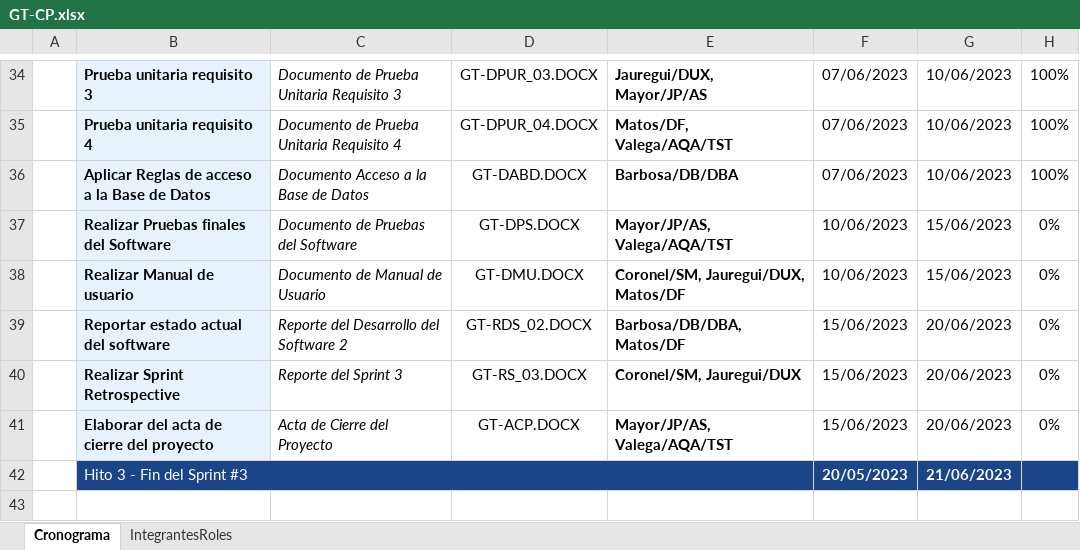
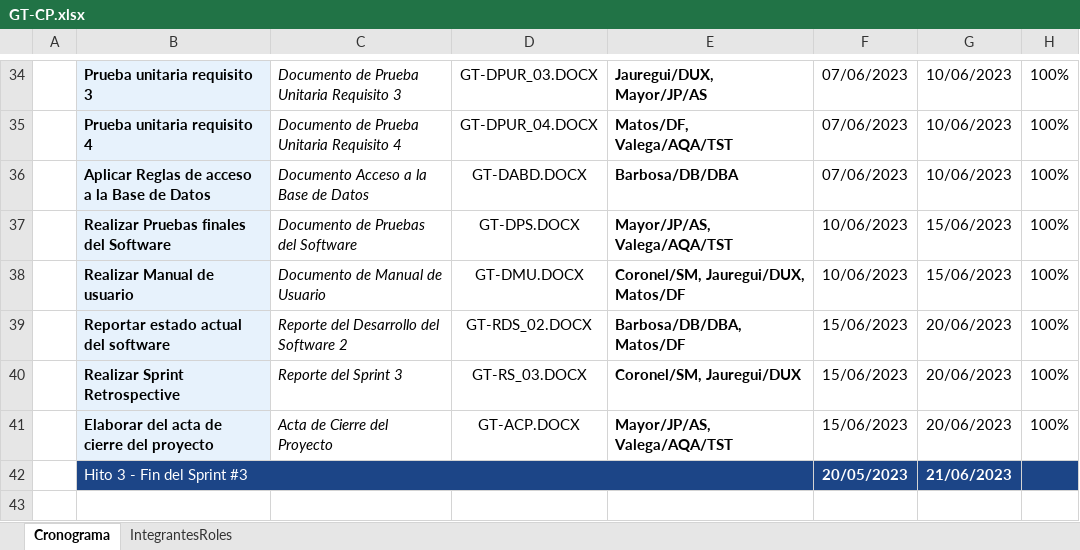
Before and after one commit to BrisaCoronel/Macro-System-G2, an Excel workbook: Desarrollo/GT/Gestión/GT-CP.xlsx, sheet Cronograma, drawn as a sheet; only a part is shown, gaps mark what is left out; values as stored, in another font and other column widths than the file's, no borders; charts and pictures not drawn; the diff names each change by its address in the sheet, - before the commit and + after, or states it on an @@ line.

Commit message:
Actualizando el cronograma

```diff
--- a/Desarrollo/GT/Gestión/GT-CP.xlsx (sheet Cronograma)
+++ b/Desarrollo/GT/Gestión/GT-CP.xlsx (sheet Cronograma)
-H37:H41: 0%
+H37:H41: 100%
```
